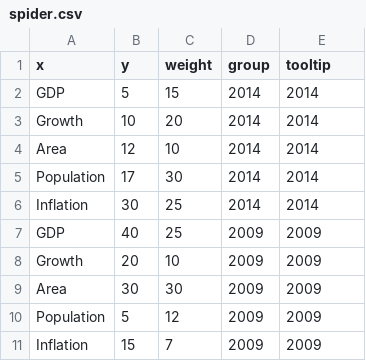
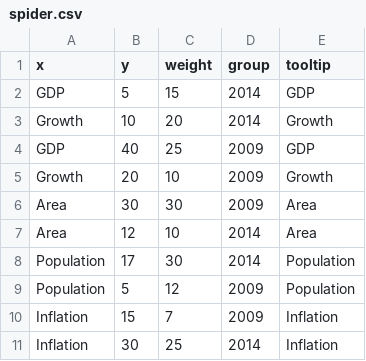
Before and after one commit to mihawk/PykCharts.js, a CSV file: data/spider.csv, drawn as a sheet.

Commit message:
SpiderWeb --- if the data is jumbled and not in sorted, it's handled internally in the 'dataTransformation' and the data transformation piece of code in 'createChart' shifted to 'dataTransformation', which wasn't present earlier

```diff
--- a/data/spider.csv
+++ b/data/spider.csv
@@ -1,11 +1,11 @@
 x,y,weight,group,tooltip
-GDP,5,15,2014,2014
-Growth,10,20,2014,2014
-Area,12,10,2014,2014
-Population,17,30,2014,2014
-Inflation,30,25,2014,2014
-GDP,40,25,2009,2009
-Growth,20,10,2009,2009
-Area,30,30,2009,2009
-Population,5,12,2009,2009
-Inflation,15,7,2009,2009
+GDP,5,15,2014,GDP
+Growth,10,20,2014,Growth
+GDP,40,25,2009,GDP
+Growth,20,10,2009,Growth
+Area,30,30,2009,Area
+Area,12,10,2014,Area
+Population,17,30,2014,Population
+Population,5,12,2009,Population
+Inflation,15,7,2009,Inflation
+Inflation,30,25,2014,Inflation
```
Also changed, not shown: 3 other files.
